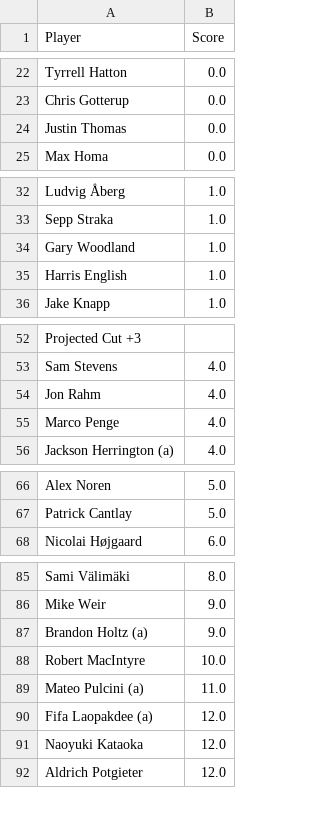
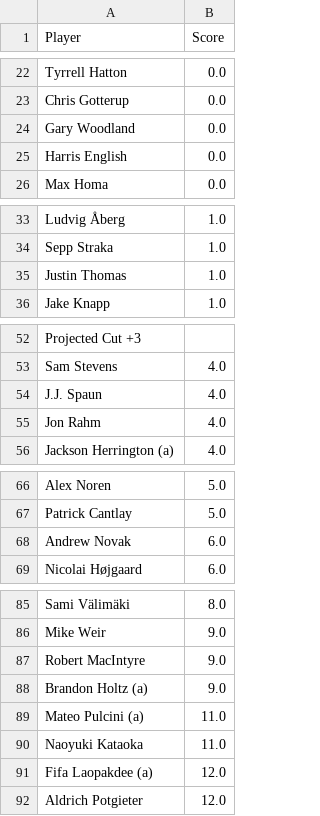
Before and after one commit to jaredbuck1994/Masters, a CSV file: scores.csv, drawn as a sheet; only a part is shown, gaps mark what is left out; the diff covers the shown part only.

Commit message:
update scores 2026-04-10 12:16:53

```diff
--- a/scores.csv
+++ b/scores.csv
@@ -23,3 +23,4 @@ Tyrrell Hatton,0.0
 Chris Gotterup,0.0
-Justin Thomas,0.0
+Gary Woodland,0.0
+Harris English,0.0
 Max Homa,0.0
@@ -33,4 +34,3 @@ Ludvig Åberg,1.0
 Sepp Straka,1.0
-Gary Woodland,1.0
-Harris English,1.0
+Justin Thomas,1.0
 Jake Knapp,1.0
@@ -53,4 +53,4 @@ Projected Cut +3,
 Sam Stevens,4.0
+J.J. Spaun,4.0
 Jon Rahm,4.0
-Marco Penge,4.0
 Jackson Herrington (a),4.0
@@ -67,2 +67,3 @@ Alex Noren,5.0
 Patrick Cantlay,5.0
+Andrew Novak,6.0
 Nicolai Højgaard,6.0
@@ -86,7 +86,7 @@ Sami Välimäki,8.0
 Mike Weir,9.0
+Robert MacIntyre,9.0
 Brandon Holtz (a),9.0
-Robert MacIntyre,10.0
 Mateo Pulcini (a),11.0
+Naoyuki Kataoka,11.0
 Fifa Laopakdee (a),12.0
-Naoyuki Kataoka,12.0
 Aldrich Potgieter,12.0
```
Also changed, not shown: 1 removed row, 1 moved row and 1 edited cell elsewhere in this file.
